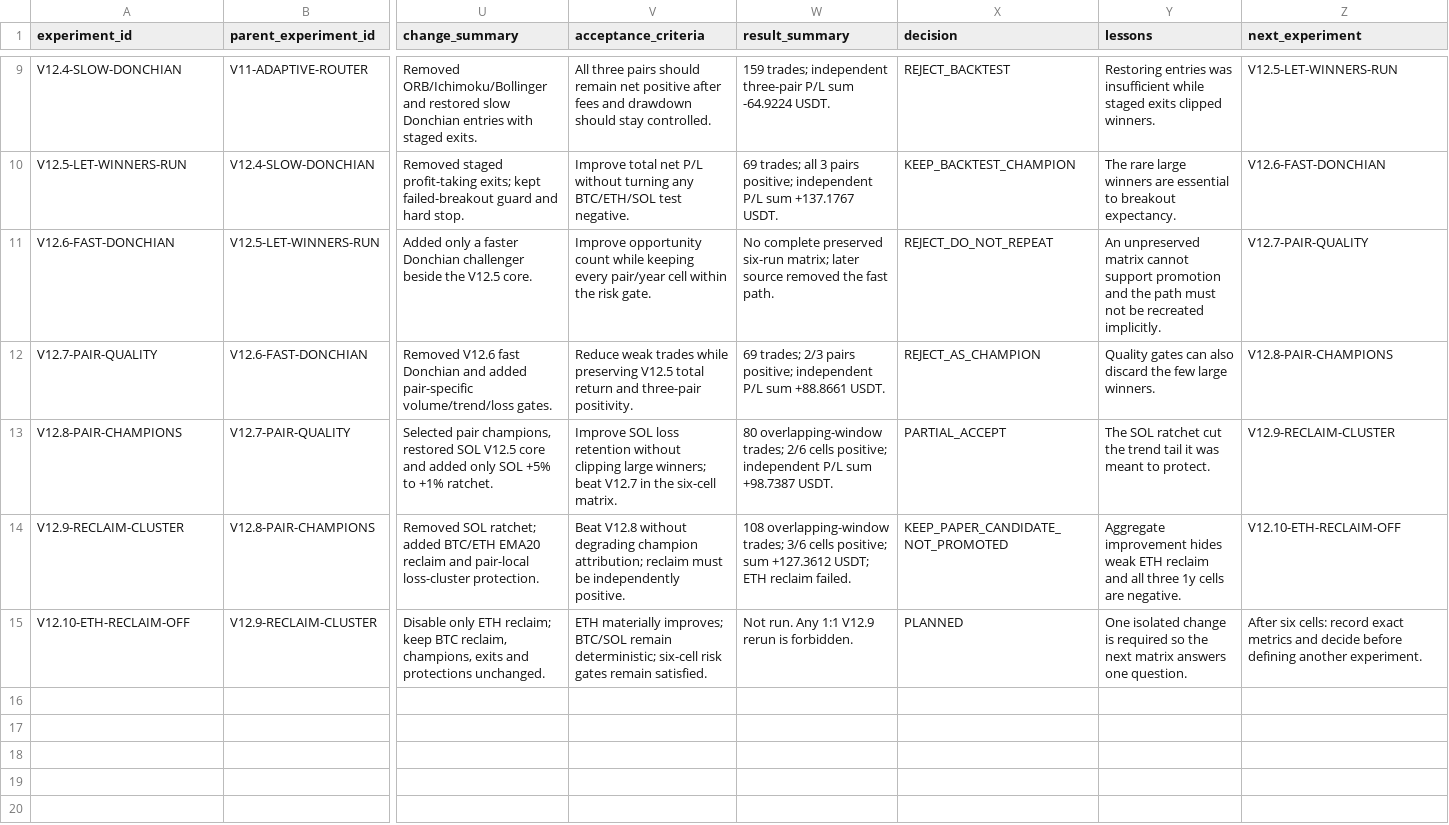
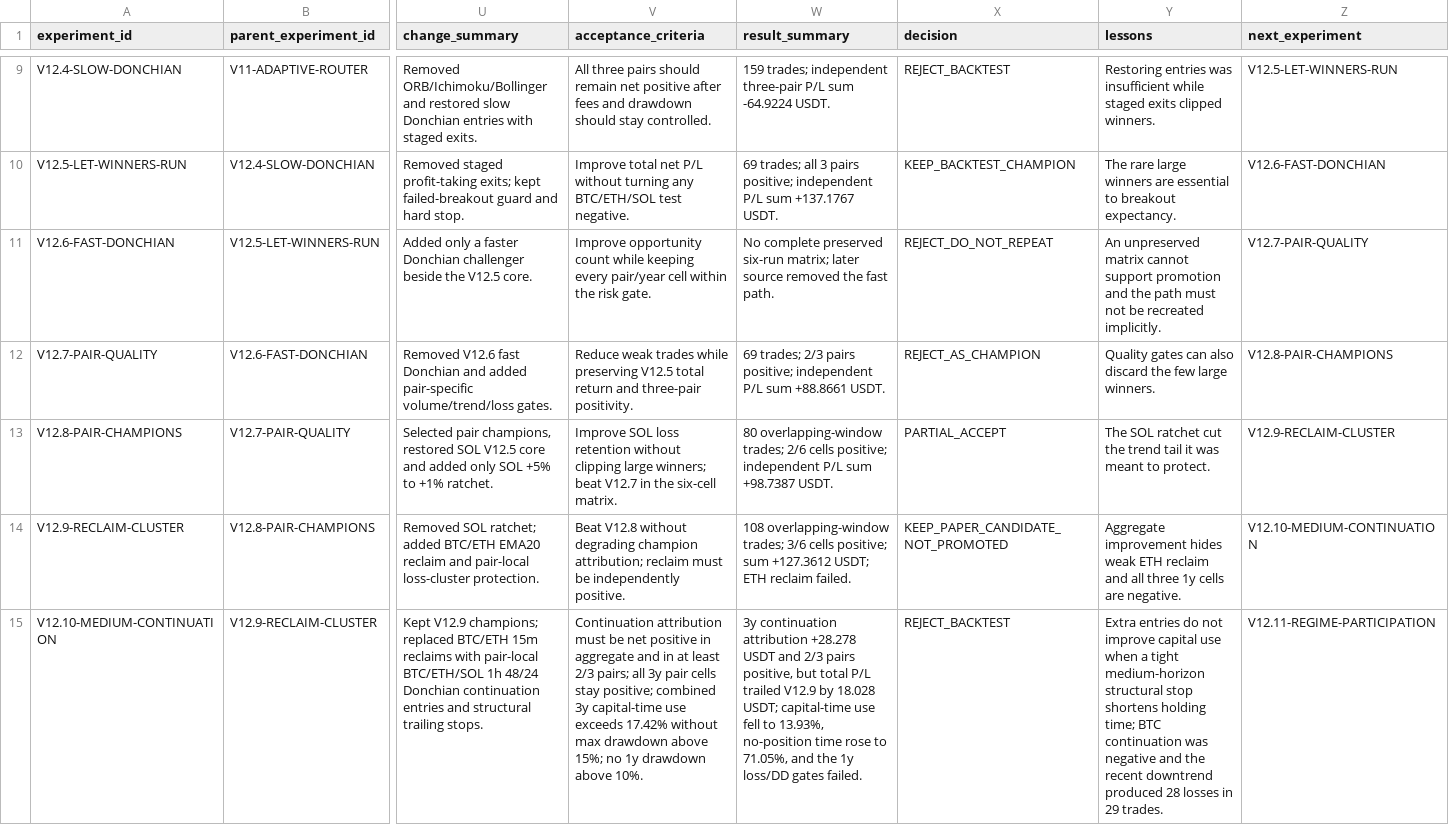
Before and after one commit to boomarank2-commits/ai-trading-agent, a CSV file: research/trial_ledger.csv, drawn as a sheet; only a part is shown, gaps mark what is left out; removed rows and columns are numbered as before the commit, all else as after; rows hold the shown columns only; the diff names each change by its address in the sheet, - before the commit and + after, or states it on an @@ line.

Commit message:
Record rejected V12.10 continuation experiment

```diff
--- a/research/trial_ledger.csv
+++ b/research/trial_ledger.csv
-Z14 (next_experiment): V12.10-ETH-RECLAIM-OFF
+Z14 (next_experiment): V12.10-MEDIUM-CONTINUATION
-row 15: V12.10-ETH-RECLAIM-OFF | V12.9-RECLAIM-CLUSTER | Disable only ETH reclaim; keep BTC reclaim, champions, exits and protections unchanged. | ETH materially improves; BTC/SOL remain deterministic; six-cell risk gates remain satisfied. | Not run. Any 1:1 V12.9 rerun is forbidden. | PLANNED | One isolated change is required so the next matrix answers one question. | After six cells: record exact metrics and decide before defining another experiment.
+row 15: V12.10-MEDIUM-CONTINUATION | V12.9-RECLAIM-CLUSTER | Kept V12.9 champions; replaced BTC/ETH 15m reclaims with pair-local BTC/ETH/SOL 1h 48/24 Donchian continuation entries and structural trailing stops. | Continuation attribution must be net positive in aggregate and in at least 2/3 pairs; all 3y pair cells stay positive; combined 3y capital-time use exceeds 17.42% without max drawdown above 15%; no 1y drawdown above 10%. | 3y continuation attribution +28.278 USDT and 2/3 pairs positive, but total P/L trailed V12.9 by 18.028 USDT; capital-time use fell to 13.93%, no-position time rose to 71.05%, and the 1y loss/DD gates failed. | REJECT_BACKTEST | Extra entries do not improve capital use when a tight medium-horizon structural stop shortens holding time; BTC continuation was negative and the recent downtrend produced 28 losses in 29 trades. | V12.11-REGIME-PARTICIPATION
```
Also changed, not shown: 1 other file.
